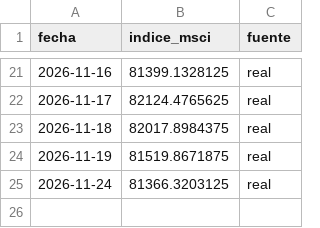
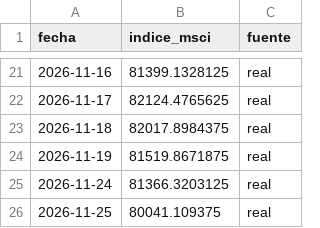
Before and after one commit to gbrinversiones/gbr-inversiones-assets, a CSV file: merval_msci_cierres.csv, drawn as a sheet; only a part is shown, gaps mark what is left out; the diff names each change by its address in the sheet, - before the commit and + after, or states it on an @@ line.

Commit message:
Actualizar cierres del MSCI Merval (run automático)

```diff
--- a/merval_msci_cierres.csv
+++ b/merval_msci_cierres.csv
+row 26: 2026-11-25 | 80041.109375 | real
```
